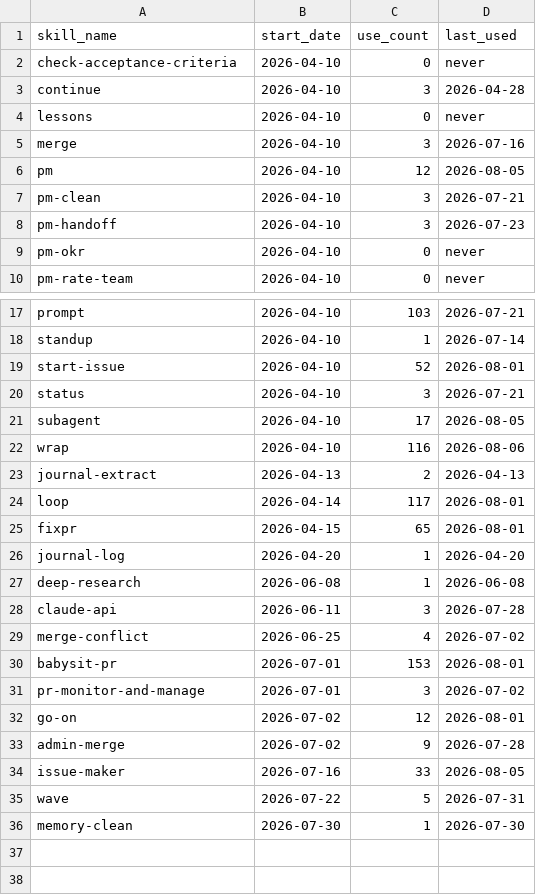
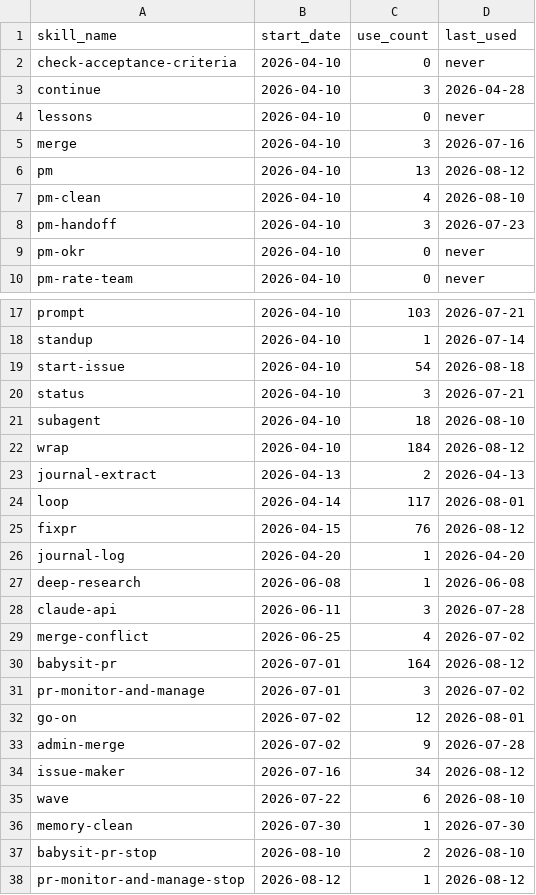
Before and after one commit to auerbachb/claude-code-config, a CSV file: skill-usage.csv, drawn as a sheet; only a part is shown, gaps mark what is left out.

Commit message:
telemetry: snapshot 2026-08-18T15:04:29Z from Brettons-MacBook-Pro [skip ci]

```diff
--- a/skill-usage.csv
+++ b/skill-usage.csv
@@ -5,4 +5,4 @@ lessons,2026-04-10,0,never
 merge,2026-04-10,3,2026-07-16
-pm,2026-04-10,12,2026-08-05
-pm-clean,2026-04-10,3,2026-07-21
+pm,2026-04-10,13,2026-08-12
+pm-clean,2026-04-10,4,2026-08-10
 pm-handoff,2026-04-10,3,2026-07-23
@@ -18,9 +18,9 @@ prompt,2026-04-10,103,2026-07-21
 standup,2026-04-10,1,2026-07-14
-start-issue,2026-04-10,52,2026-08-01
+start-issue,2026-04-10,54,2026-08-18
 status,2026-04-10,3,2026-07-21
-subagent,2026-04-10,17,2026-08-05
-wrap,2026-04-10,116,2026-08-06
+subagent,2026-04-10,18,2026-08-10
+wrap,2026-04-10,184,2026-08-12
 journal-extract,2026-04-13,2,2026-04-13
 loop,2026-04-14,117,2026-08-01
-fixpr,2026-04-15,65,2026-08-01
+fixpr,2026-04-15,76,2026-08-12
 journal-log,2026-04-20,1,2026-04-20
@@ -29,3 +29,3 @@ claude-api,2026-06-11,3,2026-07-28
 merge-conflict,2026-06-25,4,2026-07-02
-babysit-pr,2026-07-01,153,2026-08-01
+babysit-pr,2026-07-01,164,2026-08-12
 pr-monitor-and-manage,2026-07-01,3,2026-07-02
@@ -33,4 +33,6 @@ go-on,2026-07-02,12,2026-08-01
 admin-merge,2026-07-02,9,2026-07-28
-issue-maker,2026-07-16,33,2026-08-05
-wave,2026-07-22,5,2026-07-31
+issue-maker,2026-07-16,34,2026-08-12
+wave,2026-07-22,6,2026-08-10
 memory-clean,2026-07-30,1,2026-07-30
+babysit-pr-stop,2026-08-10,2,2026-08-10
+pr-monitor-and-manage-stop,2026-08-12,1,2026-08-12
```
